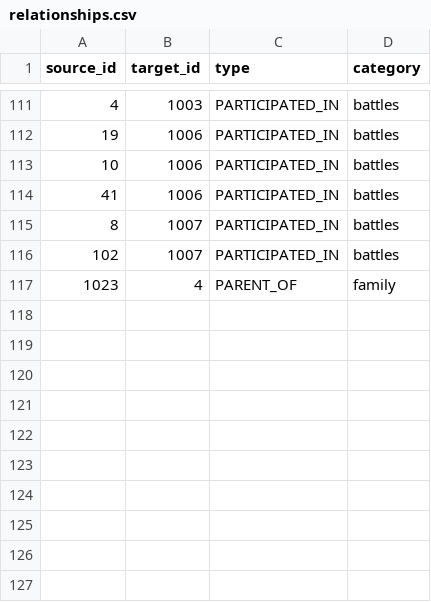
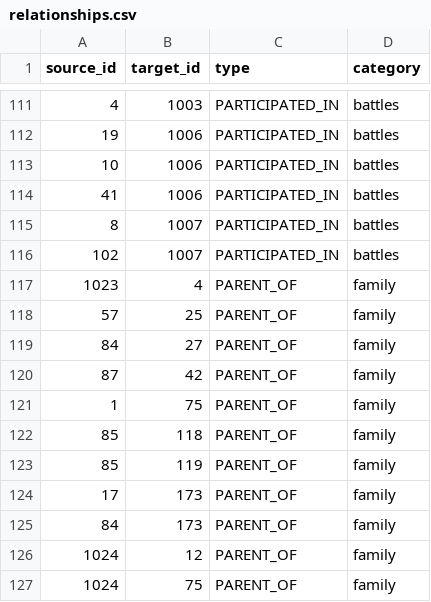
Before and after one commit to nahidupa/SahabahGraph, a CSV file: data-pipeline/relationships.csv, drawn as a sheet; only a part is shown, gaps mark what is left out.

Commit message:
fix: add all missing parent relationships and nodes
Added missing parent node:
- Umm Ruman bint Amir (ID 1024): mother of Aisha and Umm Kulthum bint Abi Bakr

Added 10 missing PARENT_OF relationships:
- Umm Ayman → Usama ibn Zayd
- Umm al-Fadl → Abdullah ibn Abbas
- Hind bint Utba → Muawiyah ibn Abi Sufyan
- Abu Bakr as-Siddiq → Umm Kulthum bint Abi Bakr
- Asma bint Umays → Muhammad ibn Abi Bakr (2 links)
- Abbas ibn Abd al-Muttalib → Fadl ibn Abbas
- Umm al-Fadl → Fadl ibn Abbas
- Umm Ruman bint Amir → Aisha and Umm Kulthum bint Abi Bakr
- Abu Talib ibn Abd al-Muttalib → Ali ibn Abi Talib

Updated has_parents field for 6 children now linked to parents

Results:
- Total nodes: 268 (added 1: Umm Ruman)
- Total relationships: 126 (added 10)
- PARENT_OF relationships: 39 (added 11)
- All frontend tests passing (5/5)

```diff
--- a/data-pipeline/relationships.csv
+++ b/data-pipeline/relationships.csv
@@ -117 +117,11 @@ source_id,target_id,type,category
 1023,4,PARENT_OF,family
+57,25,PARENT_OF,family
+84,27,PARENT_OF,family
+87,42,PARENT_OF,family
+1,75,PARENT_OF,family
+85,118,PARENT_OF,family
+85,119,PARENT_OF,family
+17,173,PARENT_OF,family
+84,173,PARENT_OF,family
+1024,12,PARENT_OF,family
+1024,75,PARENT_OF,family
```
Also changed, not shown: data-pipeline/sahabah.csv, 1 other file.
